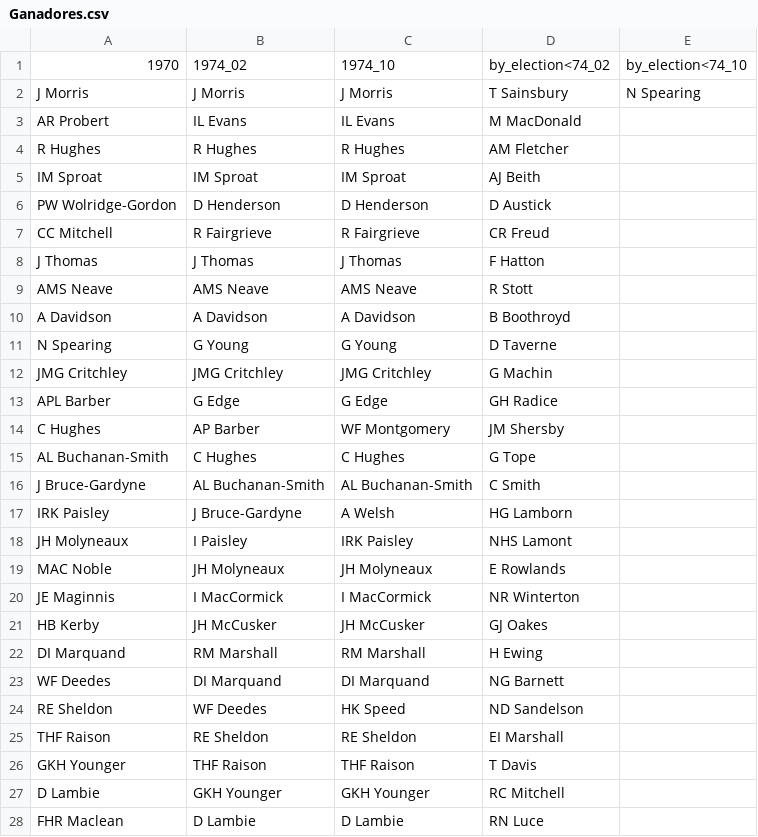
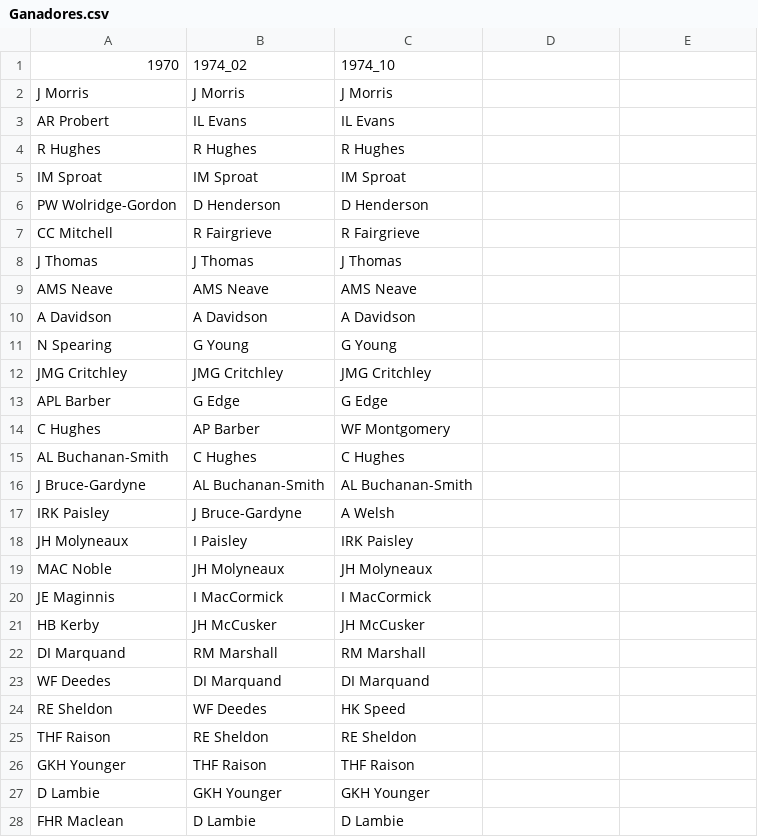
Before and after one commit to emagar/uk, a CSV file: 1974/data/Ganadores.csv, drawn as a sheet; only a part is shown; the diff covers the shown part only.

```diff
--- a/1974/data/Ganadores.csv
+++ b/1974/data/Ganadores.csv
@@ -1,28 +1,28 @@
-1970,1974_02,1974_10,by_election<74_02,by_election<74_10
-J Morris,J Morris,J Morris,T Sainsbury,N Spearing
-AR Probert,IL Evans,IL Evans,M MacDonald,
-R Hughes,R Hughes,R Hughes,AM Fletcher,
-IM Sproat,IM Sproat,IM Sproat,AJ Beith,
-PW Wolridge-Gordon,D Henderson,D Henderson,D Austick,
-CC Mitchell,R Fairgrieve,R Fairgrieve,CR Freud,
-J Thomas,J Thomas,J Thomas,F Hatton,
-AMS Neave,AMS Neave,AMS Neave,R Stott,
-A Davidson,A Davidson,A Davidson,B Boothroyd,
-N Spearing,G Young,G Young,D Taverne,
-JMG Critchley,JMG Critchley,JMG Critchley,G Machin,
-APL Barber,G Edge,G Edge,GH Radice,
-C Hughes,AP Barber,WF Montgomery,JM Shersby,
-AL Buchanan-Smith,C Hughes,C Hughes,G Tope,
-J Bruce-Gardyne,AL Buchanan-Smith,AL Buchanan-Smith,C Smith,
-IRK Paisley,J Bruce-Gardyne,A Welsh,HG Lamborn,
-JH Molyneaux,I Paisley,IRK Paisley,NHS Lamont,
-MAC Noble,JH Molyneaux,JH Molyneaux,E Rowlands,
-JE Maginnis,I MacCormick,I MacCormick,NR Winterton,
-HB Kerby,JH McCusker,JH McCusker,GJ Oakes,
-DI Marquand,RM Marshall,RM Marshall,H Ewing,
-WF Deedes,DI Marquand,DI Marquand,NG Barnett,
-RE Sheldon,WF Deedes,HK Speed,ND Sandelson,
-THF Raison,RE Sheldon,RE Sheldon,EI Marshall,
-GKH Younger,THF Raison,THF Raison,T Davis,
-D Lambie,GKH Younger,GKH Younger,RC Mitchell,
-FHR Maclean,D Lambie,D Lambie,RN Luce,
+1970,1974_02,1974_10
+J Morris,J Morris,J Morris
+AR Probert,IL Evans,IL Evans
+R Hughes,R Hughes,R Hughes
+IM Sproat,IM Sproat,IM Sproat
+PW Wolridge-Gordon,D Henderson,D Henderson
+CC Mitchell,R Fairgrieve,R Fairgrieve
+J Thomas,J Thomas,J Thomas
+AMS Neave,AMS Neave,AMS Neave
+A Davidson,A Davidson,A Davidson
+N Spearing,G Young,G Young
+JMG Critchley,JMG Critchley,JMG Critchley
+APL Barber,G Edge,G Edge
+C Hughes,AP Barber,WF Montgomery
+AL Buchanan-Smith,C Hughes,C Hughes
+J Bruce-Gardyne,AL Buchanan-Smith,AL Buchanan-Smith
+IRK Paisley,J Bruce-Gardyne,A Welsh
+JH Molyneaux,I Paisley,IRK Paisley
+MAC Noble,JH Molyneaux,JH Molyneaux
+JE Maginnis,I MacCormick,I MacCormick
+HB Kerby,JH McCusker,JH McCusker
+DI Marquand,RM Marshall,RM Marshall
+WF Deedes,DI Marquand,DI Marquand
+RE Sheldon,WF Deedes,HK Speed
+THF Raison,RE Sheldon,RE Sheldon
+GKH Younger,THF Raison,THF Raison
+D Lambie,GKH Younger,GKH Younger
+FHR Maclean,D Lambie,D Lambie
```
Also changed, not shown: 3 edited cells elsewhere in this file, 1974/data/uk1974feb.csv, 1974/data/uk1974oct.csv, 3 other files.
